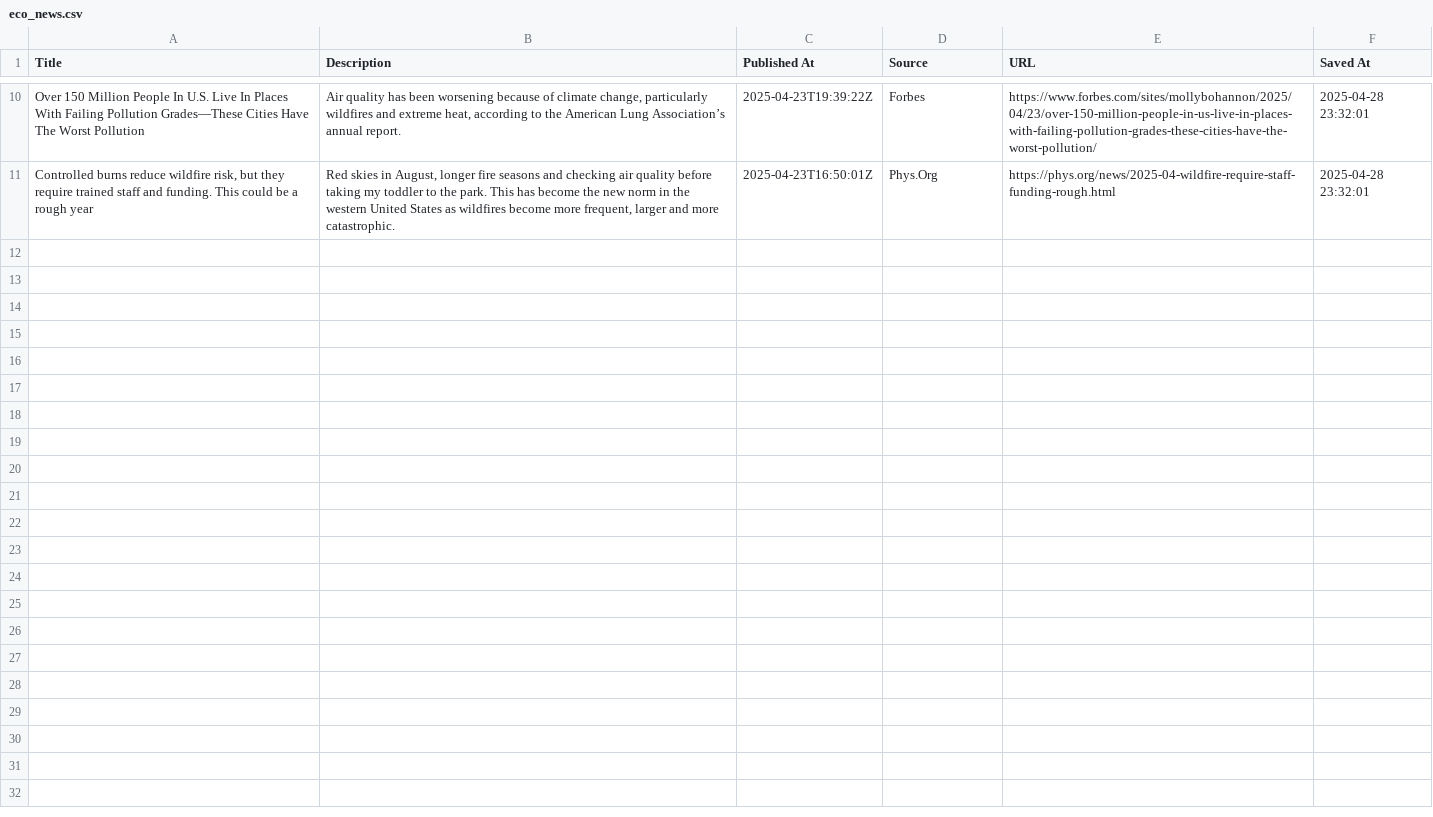
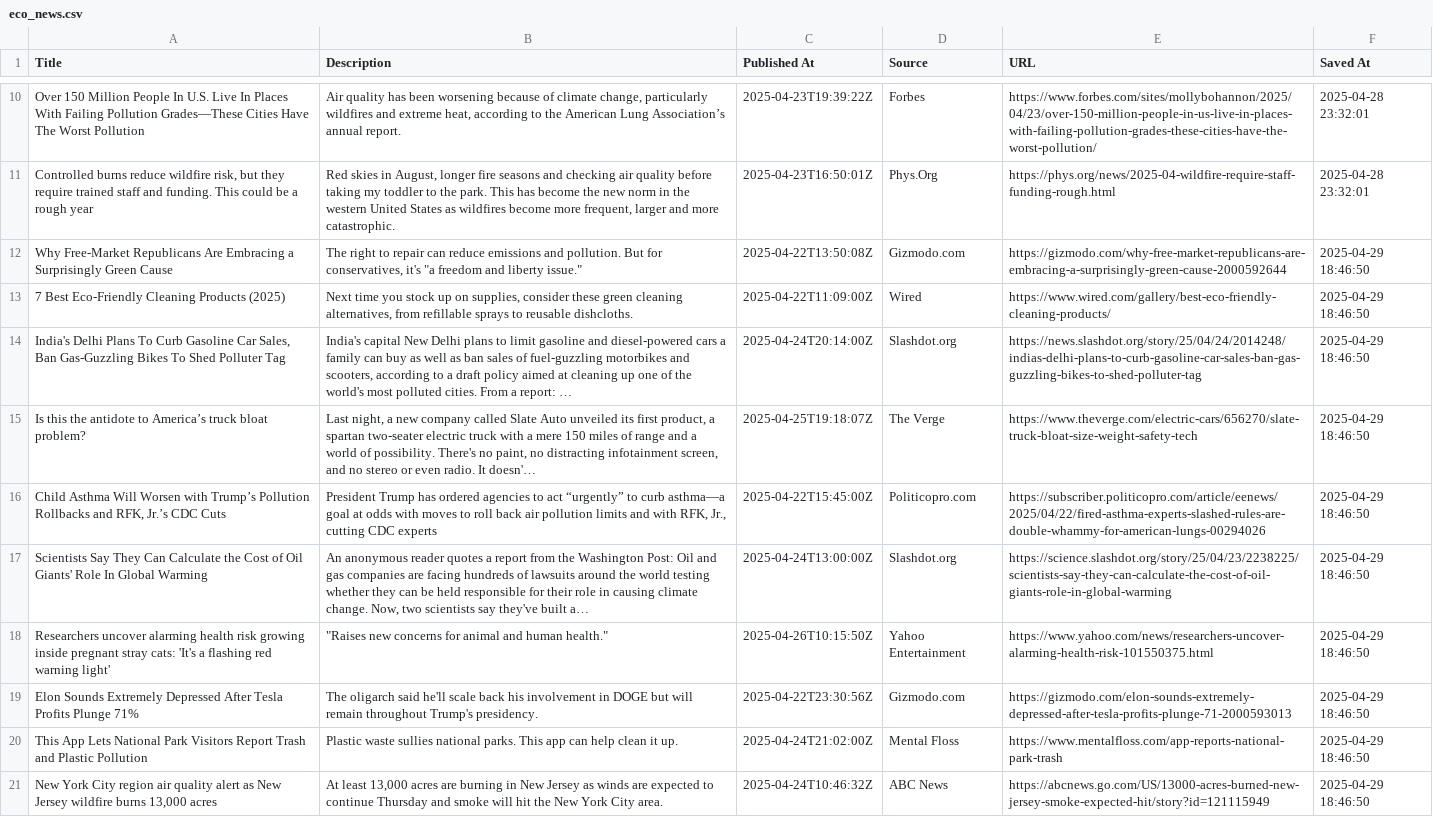
Before and after one commit to purnaa-l/AirVana-Frontend-Flask-and-GenAI, a CSV file: genai codes/eco_news.csv, drawn as a sheet; only a part is shown, gaps mark what is left out; the diff names each change by its address in the sheet, - before the commit and + after, or states it on an @@ line.

```diff
--- a/genai codes/eco_news.csv
+++ b/genai codes/eco_news.csv
+row 12: Why Free-Market Republicans Are Embracing a Surprisingly Green Cause | The right to repair can reduce emissions and pollution. But for conservatives, it's "a freedom and liberty issue." | 2025-04-22T13:50:08Z | Gizmodo.com | https://gizmodo.com/why-free-market-republicans-are-embracing-a-surprisingly-green-cause-2000592644 | 2025-04-29 18:46:50
+row 13: 7 Best Eco-Friendly Cleaning Products (2025) | Next time you stock up on supplies, consider these green cleaning alternatives, from refillable sprays to reusable dishcloths. | 2025-04-22T11:09:00Z | Wired | https://www.wired.com/gallery/best-eco-friendly-cleaning-products/ | 2025-04-29 18:46:50
+row 14: India's Delhi Plans To Curb Gasoline Car Sales, Ban Gas-Guzzling Bikes To Shed Polluter Tag | India's capital New Delhi plans to limit gasoline and diesel-powered cars a family can buy as well as ban sales of fuel-guzzling motorbikes and scooters, according to a draft policy aimed at cleaning up one of the world's most polluted cities. From a report: … | 2025-04-24T20:14:00Z | Slashdot.org | https://news.slashdot.org/story/25/04/24/2014248/indias-delhi-plans-to-curb-gasoline-car-sales-ban-gas-guzzling-bikes-to-shed-polluter-tag | 2025-04-29 18:46:50
+row 15: Is this the antidote to America’s truck bloat problem? | Last night, a new company called Slate Auto unveiled its first product, a spartan two-seater electric truck with a mere 150 miles of range and a world of possibility. There's no paint, no distracting infotainment screen, and no stereo or even radio. It doesn'… | 2025-04-25T19:18:07Z | The Verge | https://www.theverge.com/electric-cars/656270/slate-truck-bloat-size-weight-safety-tech | 2025-04-29 18:46:50
+row 16: Child Asthma Will Worsen with Trump’s Pollution Rollbacks and RFK, Jr.’s CDC Cuts | President Trump has ordered agencies to act “urgently” to curb asthma—a goal at odds with moves to roll back air pollution limits and with RFK, Jr., cutting CDC experts | 2025-04-22T15:45:00Z | Politicopro.com | https://subscriber.politicopro.com/article/eenews/2025/04/22/fired-asthma-experts-slashed-rules-are-double-whammy-for-american-lungs-00294026 | 2025-04-29 18:46:50
+row 17: Scientists Say They Can Calculate the Cost of Oil Giants' Role In Global Warming | An anonymous reader quotes a report from the Washington Post: Oil and gas companies are facing hundreds of lawsuits around the world testing whether they can be held responsible for their role in causing climate change. Now, two scientists say they've built a… | 2025-04-24T13:00:00Z | Slashdot.org | https://science.slashdot.org/story/25/04/23/2238225/scientists-say-they-can-calculate-the-cost-of-oil-giants-role-in-global-warming | 2025-04-29 18:46:50
+row 18: Researchers uncover alarming health risk growing inside pregnant stray cats: 'It's a flashing red warning light' | "Raises new concerns for animal and human health." | 2025-04-26T10:15:50Z | Yahoo Entertainment | https://www.yahoo.com/news/researchers-uncover-alarming-health-risk-101550375.html | 2025-04-29 18:46:50
+row 19: Elon Sounds Extremely Depressed After Tesla Profits Plunge 71% | The oligarch said he'll scale back his involvement in DOGE but will remain throughout Trump's presidency. | 2025-04-22T23:30:56Z | Gizmodo.com | https://gizmodo.com/elon-sounds-extremely-depressed-after-tesla-profits-plunge-71-2000593013 | 2025-04-29 18:46:50
+row 20: This App Lets National Park Visitors Report Trash and Plastic Pollution | Plastic waste sullies national parks. This app can help clean it up. | 2025-04-24T21:02:00Z | Mental Floss | https://www.mentalfloss.com/app-reports-national-park-trash | 2025-04-29 18:46:50
+row 21: New York City region air quality alert as New Jersey wildfire burns 13,000 acres | At least 13,000 acres are burning in New Jersey as winds are expected to continue Thursday and smoke will hit the New York City area. | 2025-04-24T10:46:32Z | ABC News | https://abcnews.go.com/US/13000-acres-burned-new-jersey-smoke-expected-hit/story?id=121115949 | 2025-04-29 18:46:50
```
Also changed, not shown: genai codes/chat_history.csv, genai codes/healthifyai_advice.csv, 2 other files.
